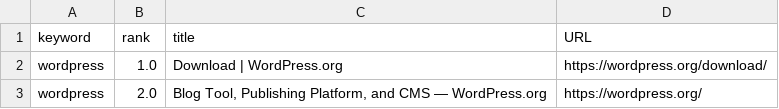
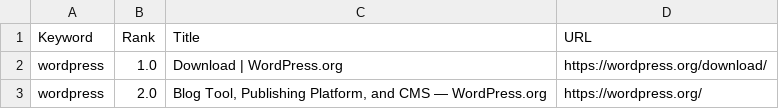
Before and after one commit to Mateen-Ahmad/Spider, a CSV file: links.csv, drawn as a sheet; only a part is shown.

Commit message:
Update links.csv

```diff
--- a/links.csv
+++ b/links.csv
@@ -1,2 +1,2 @@
-keyword,rank,title,URL
+Keyword,Rank,Title,URL
 wordpress,1.0,Download | WordPress.org,https://wordpress.org/download/
```
